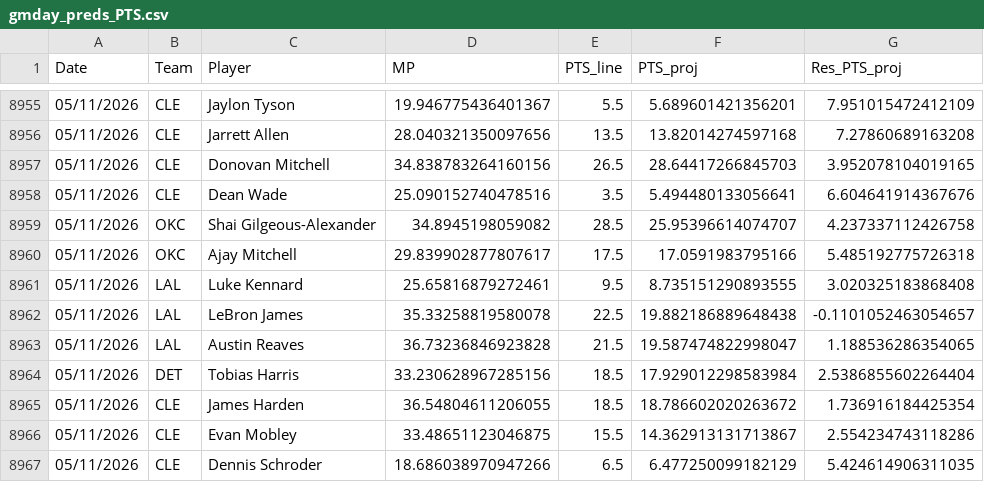
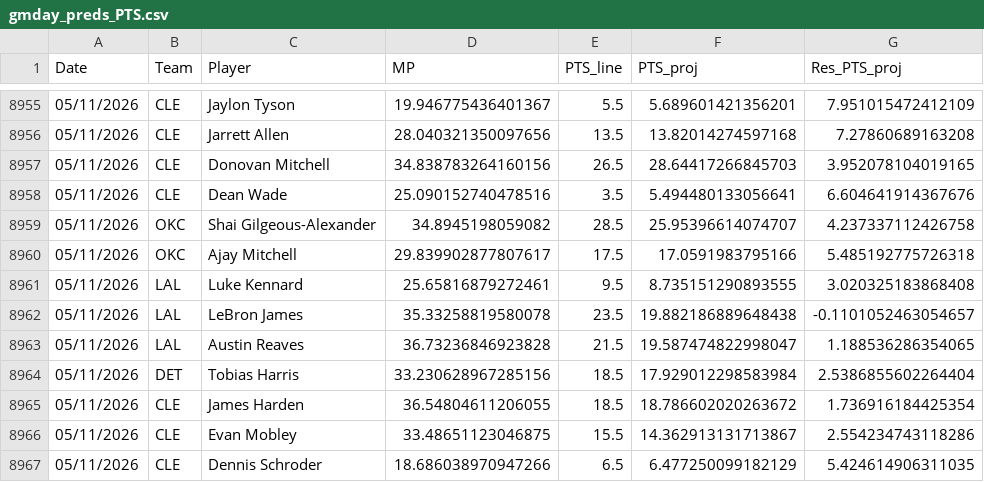
Before and after one commit to Relenes510/fantasy_basketball, a CSV file: tables/2025/gmday_preds_PTS.csv, drawn as a sheet; only a part is shown, gaps mark what is left out; the diff names each change by its address in the sheet, - before the commit and + after, or states it on an @@ line.

```diff
--- a/tables/2025/gmday_preds_PTS.csv
+++ b/tables/2025/gmday_preds_PTS.csv
-E8962 (PTS_line): 22.5
+E8962 (PTS_line): 23.5
```
Also changed, not shown: tables/2025/daily_lineups.csv, 1 other file.
